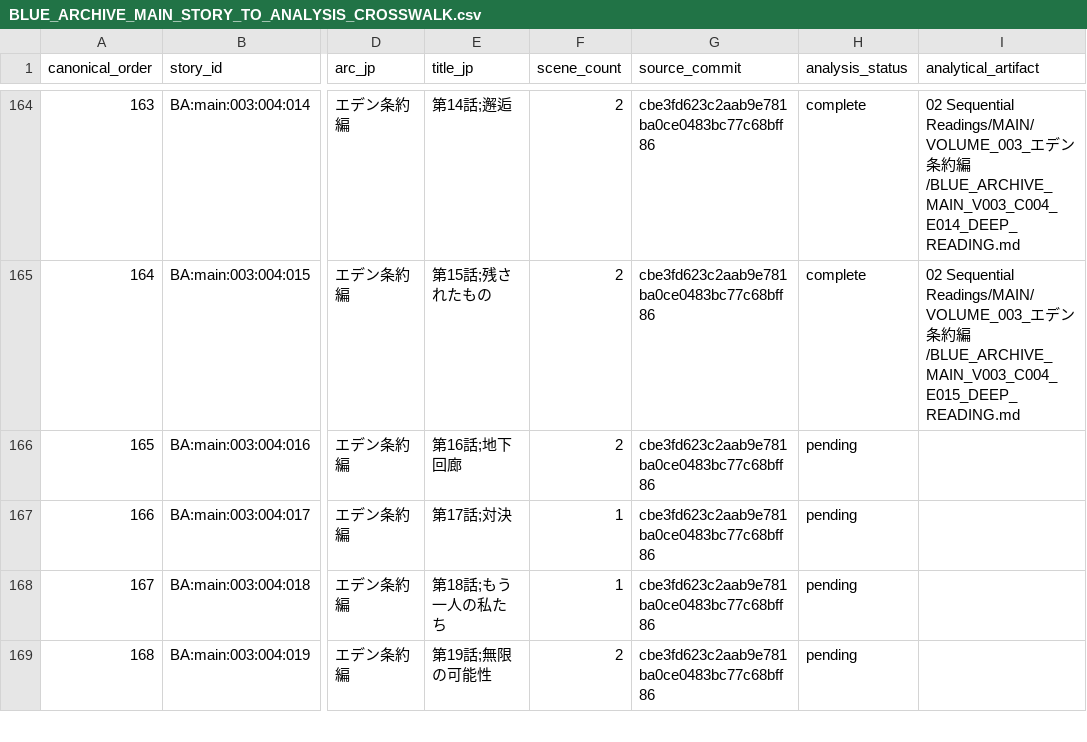
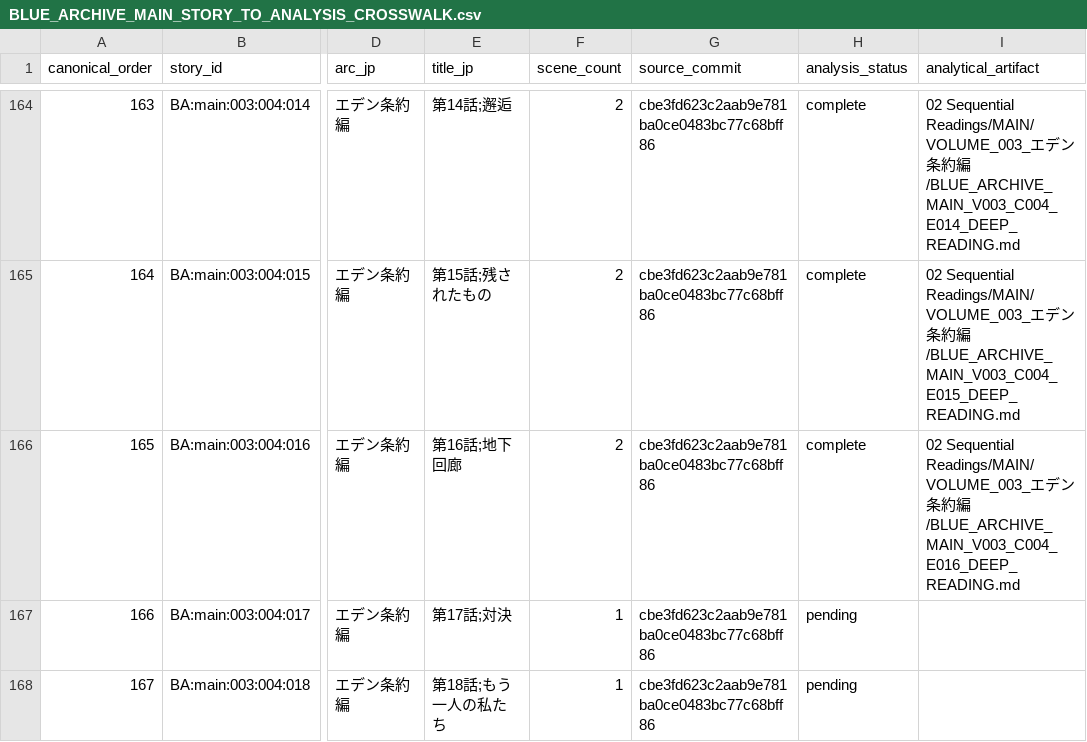
Before and after one commit to deep-blue-zero/anime-manga-ln-games-analysis, a CSV file: series/blue-archive/06 Evidence and Indexes/BLUE_ARCHIVE_MAIN_STORY_TO_ANALYSIS_CROSSWALK.csv, drawn as a sheet; only a part is shown, gaps mark what is left out; the shorter side is filled out with more unchanged rows; the diff names each change by its address in the sheet, - before the commit and + after, or states it on an @@ line.

Commit message:
Analyze Blue Archive V003 C004 E016

```diff
--- a/series/blue-archive/06 Evidence and Indexes/BLUE_ARCHIVE_MAIN_STORY_TO_ANALYSIS_CROSSWALK.csv
+++ b/series/blue-archive/06 Evidence and Indexes/BLUE_ARCHIVE_MAIN_STORY_TO_ANALYSIS_CROSSWALK.csv
-H166 (analysis_status): pending
+H166 (analysis_status): complete
-I166 (analytical_artifact): (empty)
+I166 (analytical_artifact): 02 Sequential Readings/MAIN/VOLUME_003_エデン条約編/BLUE_ARCHIVE_MAIN_V003_C004_E016_DEEP_READING.md
```
Also changed, not shown: 10 other files.
